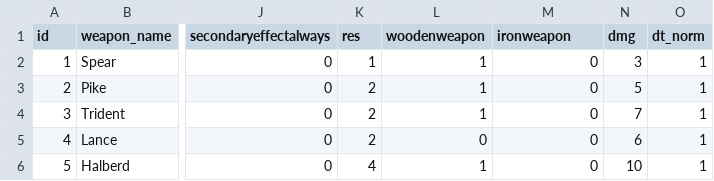
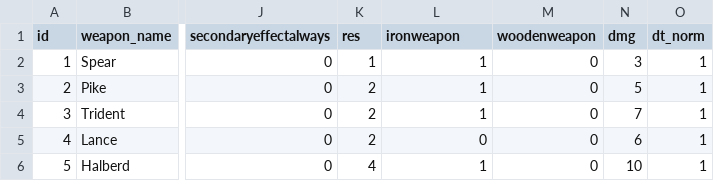
Before and after one commit to elmokki/nationgen, a CSV file: weapon.csv, drawn as a sheet; only a part is shown, gaps mark what is left out; the diff names each change by its address in the sheet, - before the commit and + after, or states it on an @@ line.

```diff
--- a/weapon.csv
+++ b/weapon.csv
-L1: woodenweapon
+L1: ironweapon
-M1: ironweapon
+M1: woodenweapon
```
Also changed, not shown: armor.csv, db_conversion/output_armor.csv, 2 other files.
